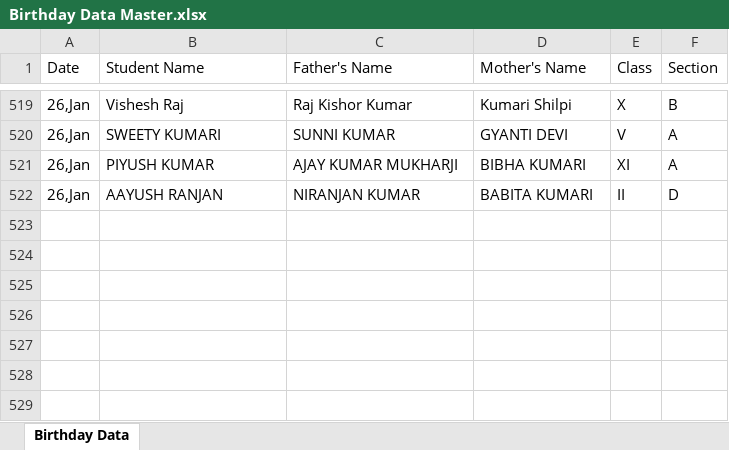
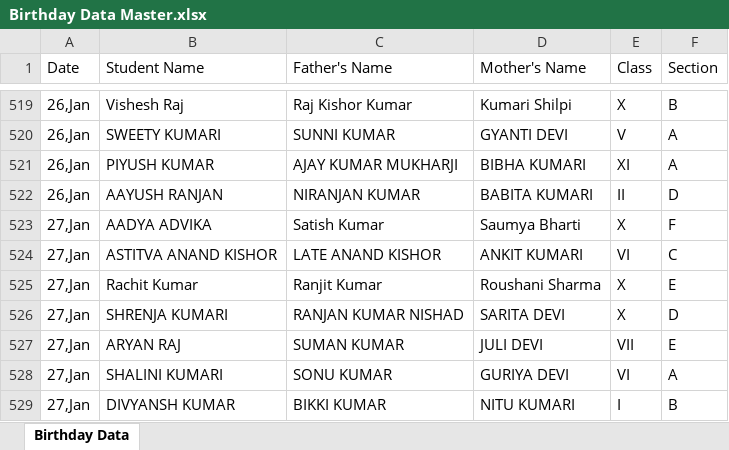
Before and after one commit to Hackerjnvv/HTML, an Excel workbook: Birthday Data Master.xlsx, sheet Birthday Data, drawn as a sheet; only a part is shown, gaps mark what is left out; values as stored, in another font and other column widths than the file's, no borders; the diff names each change by its address in the sheet, - before the commit and + after, or states it on an @@ line.

Commit message:
Automated data scrape and format for 2026-01-24

```diff
--- a/Birthday Data Master.xlsx (sheet Birthday Data)
+++ b/Birthday Data Master.xlsx (sheet Birthday Data)
+row 523: 27,Jan | AADYA ADVIKA | Satish Kumar | Saumya Bharti | X | F
+row 524: 27,Jan | ASTITVA ANAND KISHOR | LATE ANAND KISHOR | ANKIT KUMARI | VI | C
+row 525: 27,Jan | Rachit Kumar | Ranjit Kumar | Roushani Sharma | X | E
+row 526: 27,Jan | SHRENJA KUMARI | RANJAN KUMAR NISHAD | SARITA DEVI | X | D
+row 527: 27,Jan | ARYAN RAJ | SUMAN KUMAR | JULI DEVI | VII | E
+row 528: 27,Jan | SHALINI KUMARI | SONU KUMAR | GURIYA DEVI | VI | A
+row 529: 27,Jan | DIVYANSH KUMAR | BIKKI KUMAR | NITU KUMARI | I | B
```
Also changed, not shown: 2 other files.
